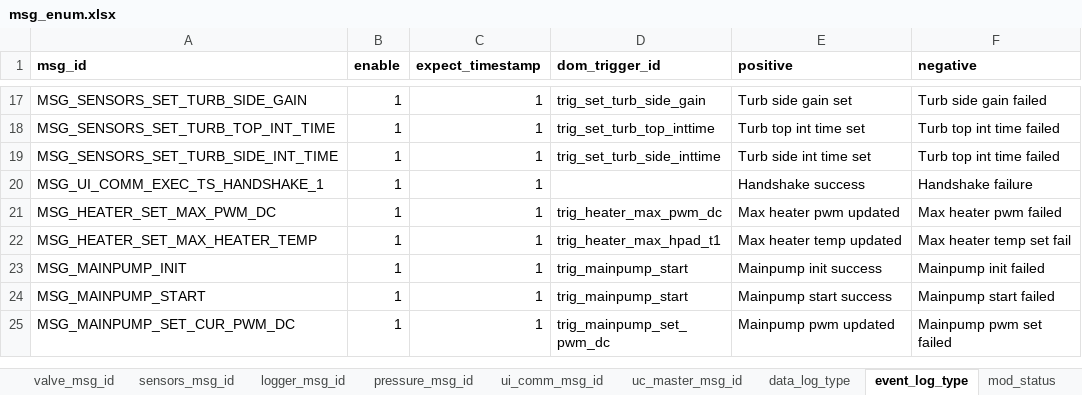
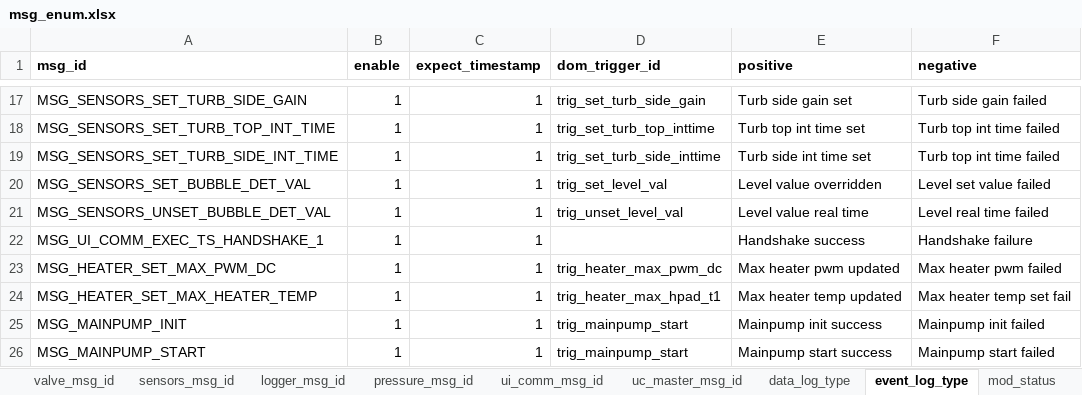
Before and after one commit to SikkandarSulaiman/raven-debug-framework, an Excel workbook: dist/artifacts/msg_enum.xlsx, sheet event_log_type, drawn as a sheet; only a part is shown, gaps mark what is left out; the shorter side is filled out with more unchanged rows; values as stored, in another font and other column widths than the file's, no borders; the diff names each change by its address in the sheet, - before the commit and + after, or states it on an @@ line.

Commit message:
1. added sensors override tab

```diff
--- a/dist/artifacts/msg_enum.xlsx (sheet event_log_type)
+++ b/dist/artifacts/msg_enum.xlsx (sheet event_log_type)
+row 20: MSG_SENSORS_SET_BUBBLE_DET_VAL | 1 | 1 | trig_set_level_val | Level value overridden | Level set value failed
+row 21: MSG_SENSORS_UNSET_BUBBLE_DET_VAL | 1 | 1 | trig_unset_level_val | Level value real time | Level real time failed
```
Also changed, not shown: sheet data_log_type, 3 other files.
